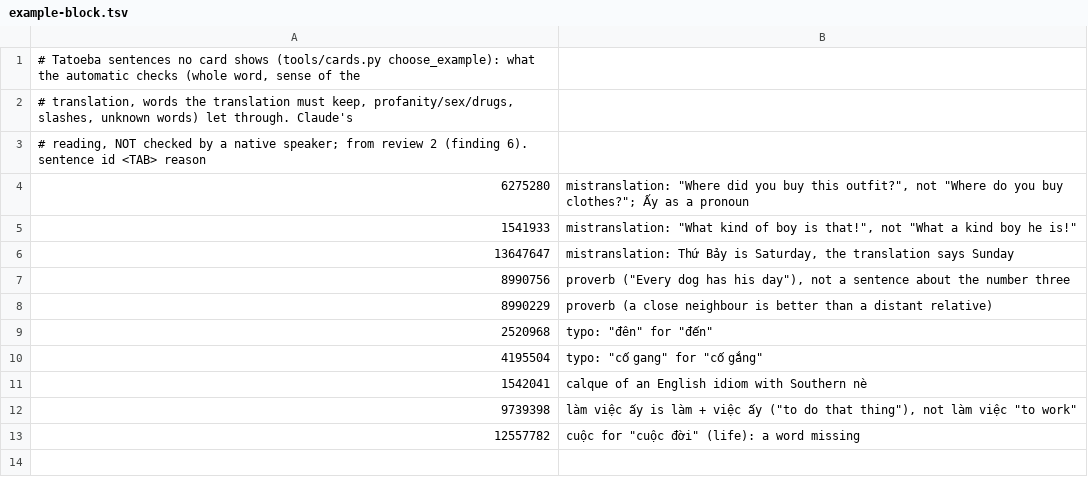
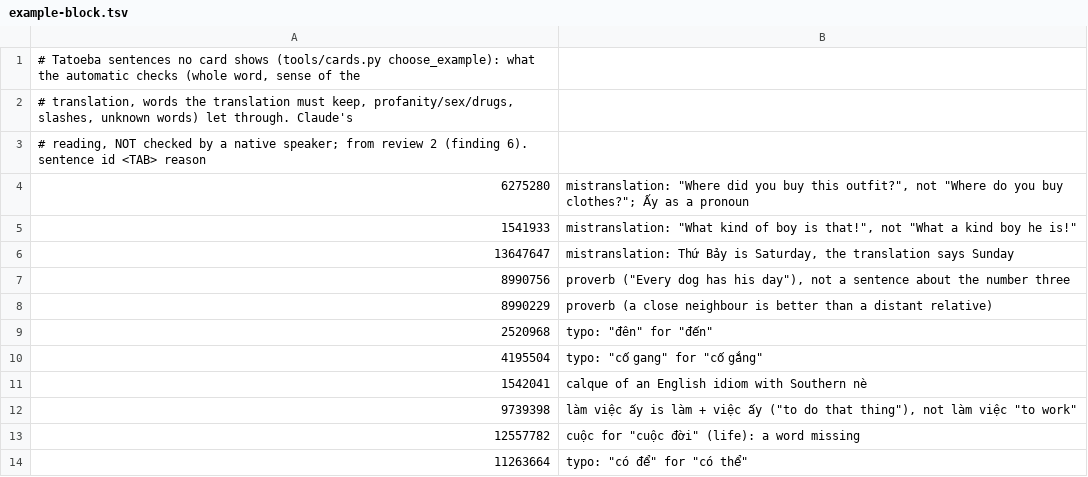
Before and after one commit to tbrapor-arch/tusach, a TSV file: course/example-block.tsv, drawn as a sheet; the diff names each change by its address in the sheet, - before the commit and + after, or states it on an @@ line.

```diff
--- a/course/example-block.tsv
+++ b/course/example-block.tsv
+row 14: 11263664 | typo: "có để" for "có thể"
```
Also changed, not shown: course/lexicon.tsv, course/proposal/wordlist-1.tsv, 1 other file.
